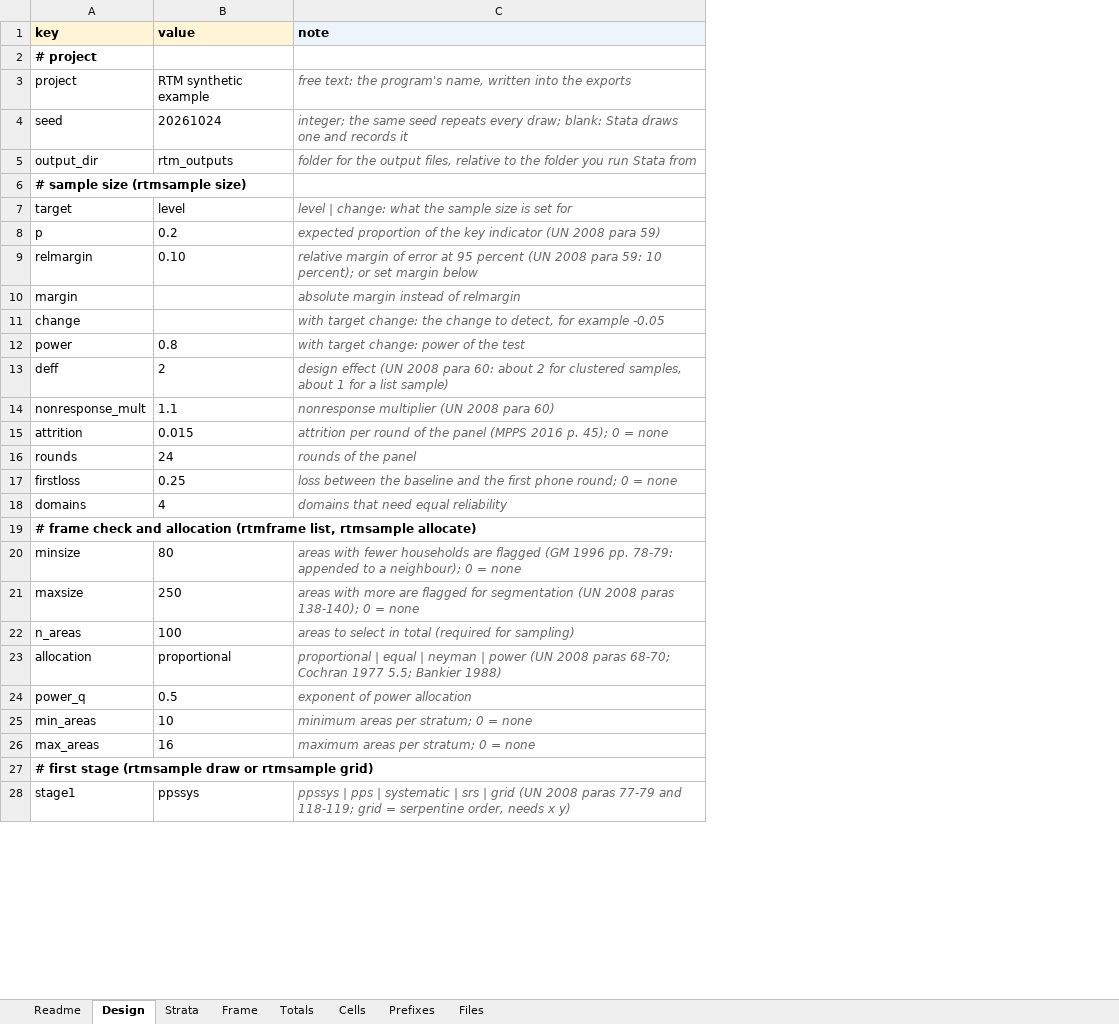
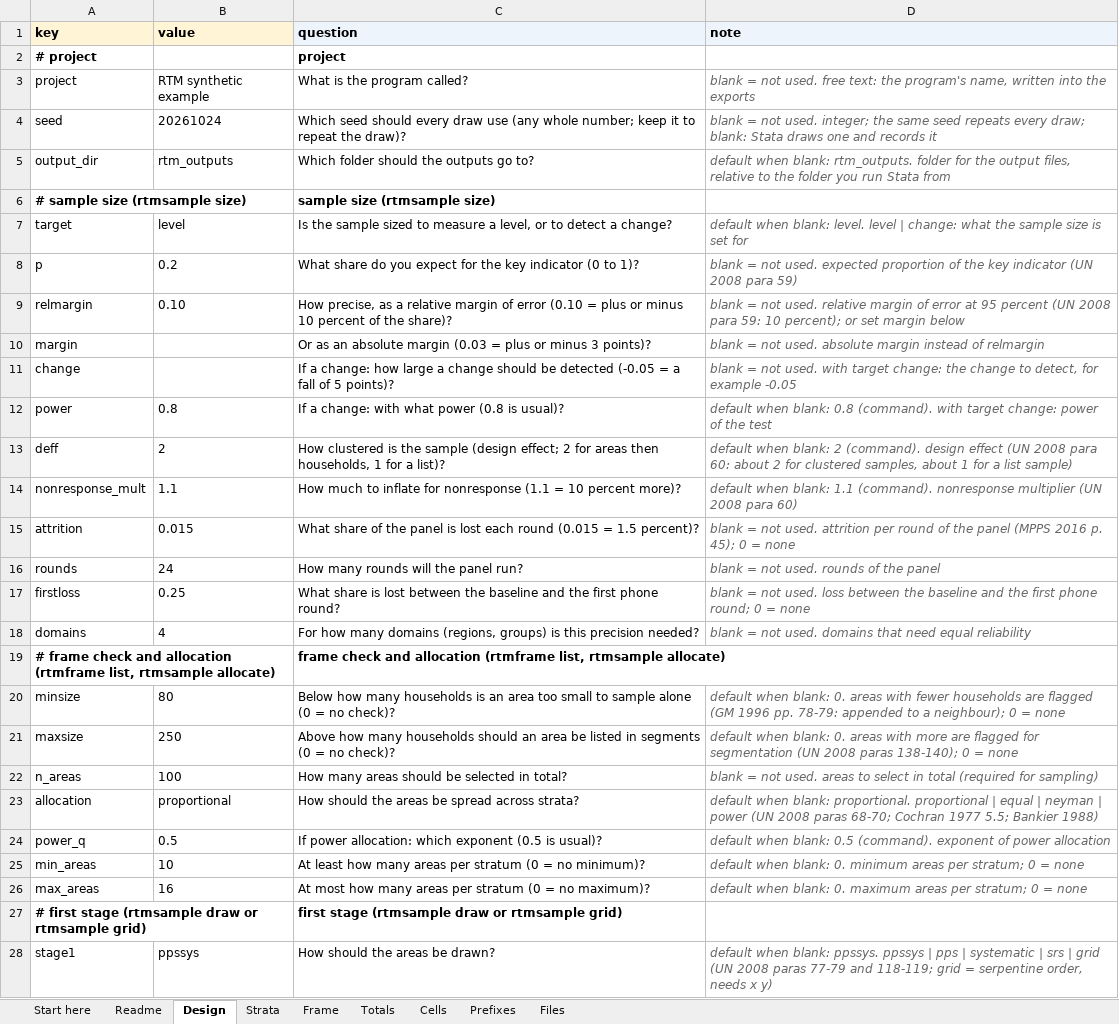
Before and after one commit to batmandakh17/rtmtools, an Excel workbook: rtm_inputs.xlsx, sheet Design, drawn as a sheet; only a part is shown; values as stored, in another font and other column widths than the file's, no borders; addresses are those after the commit; the diff covers the shown part only; the diff names each change by its address in the sheet, - before the commit and + after, or states it on an @@ line.

```diff
--- a/rtm_inputs.xlsx (sheet Design)
+++ b/rtm_inputs.xlsx (sheet Design)
+sheet tab: Start here
+column C (question), rows 2-28: project | What is the program called? | Which seed should every draw use (any whole number; keep it to repeat the draw)? | Which folder should the outputs go to? | sample size (rtmsample size) | Is the sample sized to measure a level, or to detect a change? | What share do you expect for the key indicator (0 to 1)? | How precise, as a relative margin of error (0.10 = plus or minus 10 percent of the share)? | Or as an absolute margin (0.03 = plus or minus 3 points)? | If a change: how large a change should be detected (-0.05 = a fall of 5 points)? | If a change: with what power (0.8 is usual)? | How clustered is the sample (design effect; 2 for areas then households, 1 for a list)? | How much to inflate for nonresponse (1.1 = 10 percent more)? | What share of the panel is lost each round (0.015 = 1.5 percent)? | How many rounds will the panel run? | What share is lost between the baseline and the first phone round? | For how many domains (regions, groups) is this precision needed? | frame check and allocation (rtmframe list, rtmsample allocate) | Below how many households is an area too small to sample alone (0 = no check)? | Above how many households should an area be listed in segments (0 = no check)? | How many areas should be selected in total? | How should the areas be spread across strata? | If power allocation: which exponent (0.5 is usual)? | At least how many areas per stratum (0 = no minimum)? | At most how many areas per stratum (0 = no maximum)? | first stage (rtmsample draw or rtmsample grid) | How should the areas be drawn?
-D3 (note): free text:…
+D3 (note): blank = not used. free text:…
-D4 (note): integer; the…
+D4 (note): blank = not used. integer; the…
-D5 (note): folder for…
+D5 (note): default when blank: rtm_outputs. folder for…
-D7 (note): level |…
+D7 (note): default when blank: level. level |…
-D8 (note): expected proportion…
+D8 (note): blank = not used. expected proportion…
-D9 (note): relative margin…
+D9 (note): blank = not used. relative margin…
-D10 (note): absolute margin instead of relmargin
+D10 (note): blank = not used. absolute margin instead of relmargin
-D11 (note): with target…
+D11 (note): blank = not used. with target…
-D12 (note): with target…
+D12 (note): default when blank: 0.8 (command). with target…
-D13 (note): design effect…
+D13 (note): default when blank: 2 (command). design effect…
-D14 (note): nonresponse multiplier…
+D14 (note): default when blank: 1.1 (command). nonresponse multiplier…
-D15 (note): attrition per…
+D15 (note): blank = not used. attrition per…
-D16 (note): rounds of the panel
+D16 (note): blank = not used. rounds of the panel
-D17 (note): loss between…
+D17 (note): blank = not used. loss between…
-D18 (note): domains that need equal reliability
+D18 (note): blank = not used. domains that need equal reliability
-D20 (note): areas with…
+D20 (note): default when blank: 0. areas with…
-D21 (note): areas with…
+D21 (note): default when blank: 0. areas with…
-D22 (note): areas to…
+D22 (note): blank = not used. areas to…
-D23 (note): proportional |…
+D23 (note): default when blank: proportional. proportional |…
-D24 (note): exponent of…
+D24 (note): default when blank: 0.5 (command). exponent of…
-D25 (note): minimum areas…
+D25 (note): default when blank: 0. minimum areas…
-D26 (note): maximum areas…
+D26 (note): default when blank: 0. maximum areas…
-D28 (note): ppssys |…
+D28 (note): default when blank: ppssys. ppssys |…
```
Also changed, not shown: 22 edited cells elsewhere in this sheet, portable_do_files/rtm_inputs.xlsx, 11 other files.
